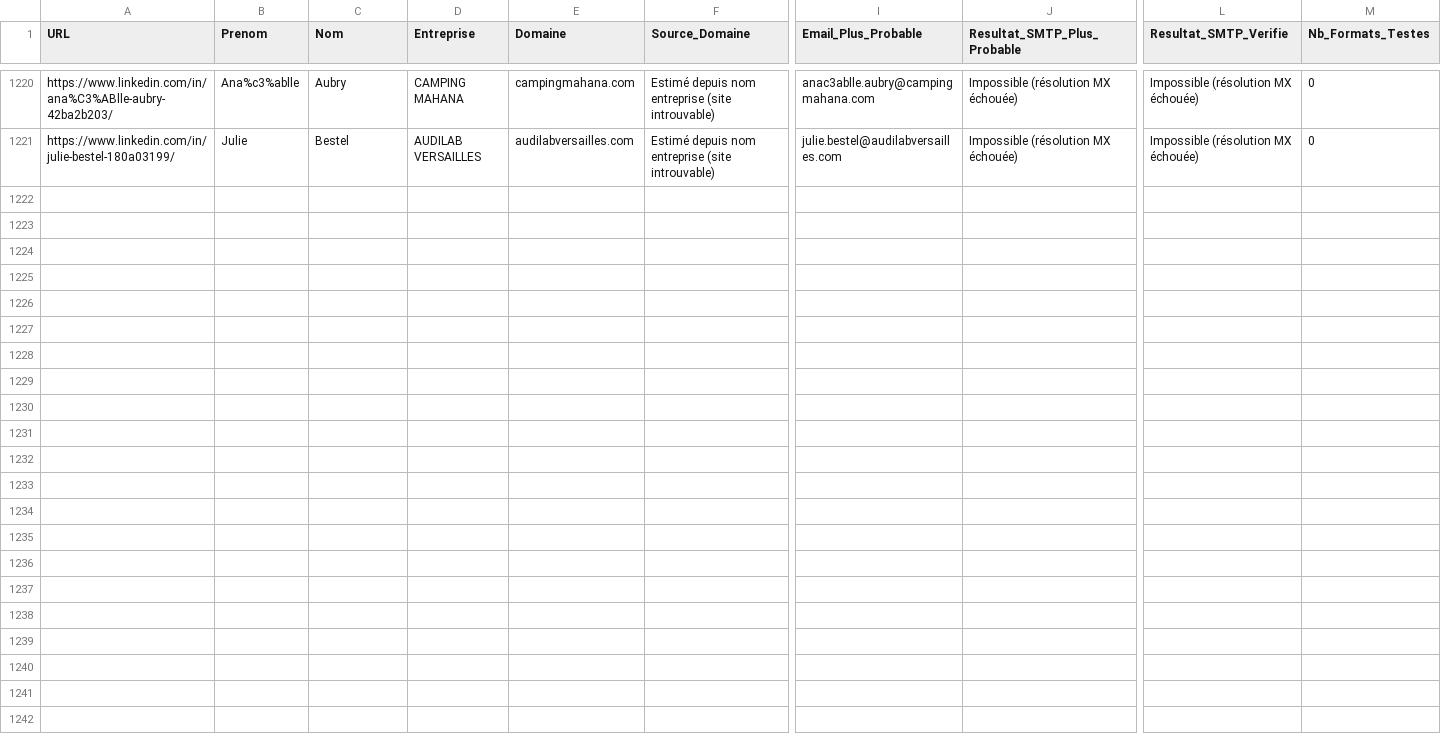
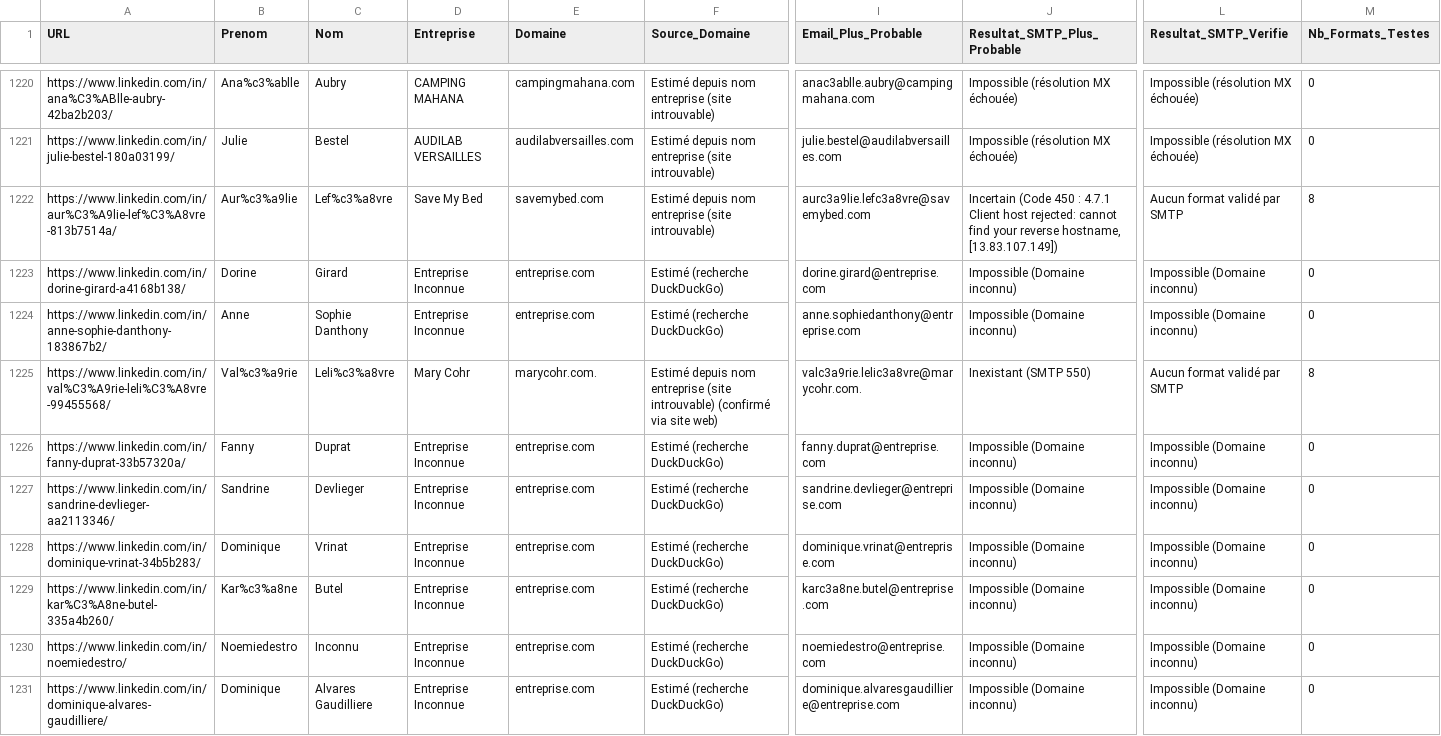
Before and after one commit to infographistemada-sudo/URL-3, a CSV file: leads_enrichis.csv, drawn as a sheet; only a part is shown, gaps mark what is left out; rows hold the shown columns only; the diff covers the shown part only; the diff names each change by its address in the sheet, - before the commit and + after, or states it on an @@ line.

```diff
--- a/leads_enrichis.csv
+++ b/leads_enrichis.csv
+row 1222: https://www.linkedin.com/in/aur%C3%A9lie-lef%C3%A8vre-813b7514a/ | Aur%c3%a9lie | Lef%c3%a8vre | Save My Bed | savemybed.com | Estimé depuis nom entreprise (site introuvable) | aurc3a9lie.lefc3a8vre@savemybed.com | Incertain (Code 450 : 4.7.1 Client host rejected: cannot find your reverse hostname, [13.83.107.149]) | Aucun format validé par SMTP | 8
+row 1223: https://www.linkedin.com/in/dorine-girard-a4168b138/ | Dorine | Girard | Entreprise Inconnue | entreprise.com | Estimé (recherche DuckDuckGo) | dorine.girard@entreprise.com | Impossible (Domaine inconnu) | Impossible (Domaine inconnu) | 0
+row 1224: https://www.linkedin.com/in/anne-sophie-danthony-183867b2/ | Anne | Sophie Danthony | Entreprise Inconnue | entreprise.com | Estimé (recherche DuckDuckGo) | anne.sophiedanthony@entreprise.com | Impossible (Domaine inconnu) | Impossible (Domaine inconnu) | 0
+row 1225: https://www.linkedin.com/in/val%C3%A9rie-leli%C3%A8vre-99455568/ | Val%c3%a9rie | Leli%c3%a8vre | Mary Cohr | marycohr.com. | Estimé depuis nom entreprise (site introuvable) (confirmé via site web) | valc3a9rie.lelic3a8vre@marycohr.com. | Inexistant (SMTP 550) | Aucun format validé par SMTP | 8
+row 1226: https://www.linkedin.com/in/fanny-duprat-33b57320a/ | Fanny | Duprat | Entreprise Inconnue | entreprise.com | Estimé (recherche DuckDuckGo) | fanny.duprat@entreprise.com | Impossible (Domaine inconnu) | Impossible (Domaine inconnu) | 0
+row 1227: https://www.linkedin.com/in/sandrine-devlieger-aa2113346/ | Sandrine | Devlieger | Entreprise Inconnue | entreprise.com | Estimé (recherche DuckDuckGo) | sandrine.devlieger@entreprise.com | Impossible (Domaine inconnu) | Impossible (Domaine inconnu) | 0
+row 1228: https://www.linkedin.com/in/dominique-vrinat-34b5b283/ | Dominique | Vrinat | Entreprise Inconnue | entreprise.com | Estimé (recherche DuckDuckGo) | dominique.vrinat@entreprise.com | Impossible (Domaine inconnu) | Impossible (Domaine inconnu) | 0
+row 1229: https://www.linkedin.com/in/kar%C3%A8ne-butel-335a4b260/ | Kar%c3%a8ne | Butel | Entreprise Inconnue | entreprise.com | Estimé (recherche DuckDuckGo) | karc3a8ne.butel@entreprise.com | Impossible (Domaine inconnu) | Impossible (Domaine inconnu) | 0
+row 1230: https://www.linkedin.com/in/noemiedestro/ | Noemiedestro | Inconnu | Entreprise Inconnue | entreprise.com | Estimé (recherche DuckDuckGo) | noemiedestro@entreprise.com | Impossible (Domaine inconnu) | Impossible (Domaine inconnu) | 0
+row 1231: https://www.linkedin.com/in/dominique-alvares-gaudilliere/ | Dominique | Alvares Gaudilliere | Entreprise Inconnue | entreprise.com | Estimé (recherche DuckDuckGo) | dominique.alvaresgaudilliere@entreprise.com | Impossible (Domaine inconnu) | Impossible (Domaine inconnu) | 0
```
Also changed, not shown: 10 added rows elsewhere in this file, liste.csv.
